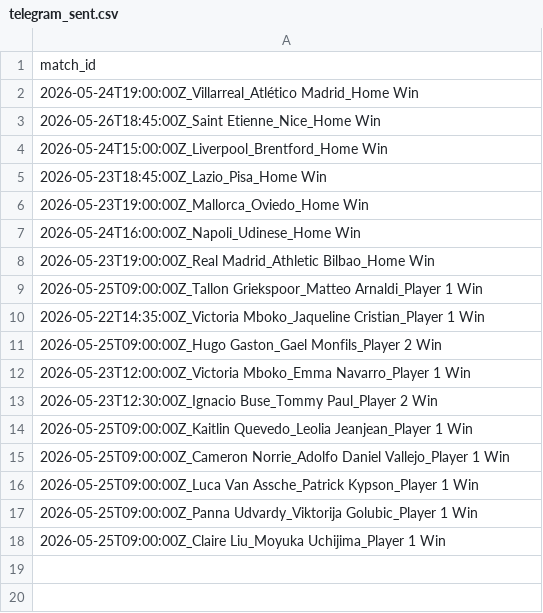
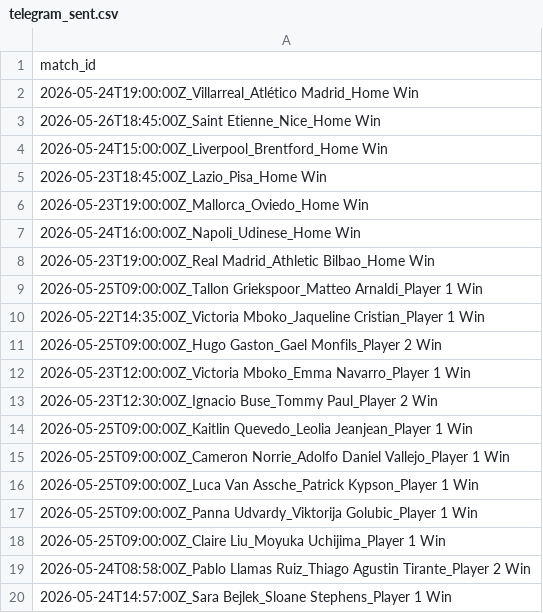
Before and after one commit to lazered543/ParisSportifs_IA_Ultime, a CSV file: data/telegram_sent.csv, drawn as a sheet; the diff names each change by its address in the sheet, - before the commit and + after, or states it on an @@ line.

```diff
--- a/data/telegram_sent.csv
+++ b/data/telegram_sent.csv
+row 19: 2026-05-24T08:58:00Z_Pablo Llamas Ruiz_Thiago Agustin Tirante_Player 2 Win
+row 20: 2026-05-24T14:57:00Z_Sara Bejlek_Sloane Stephens_Player 1 Win
```
Also changed, not shown: data/predictions/predictions_today.csv, data/predictions/value_bets_today.csv, 2 other files.
